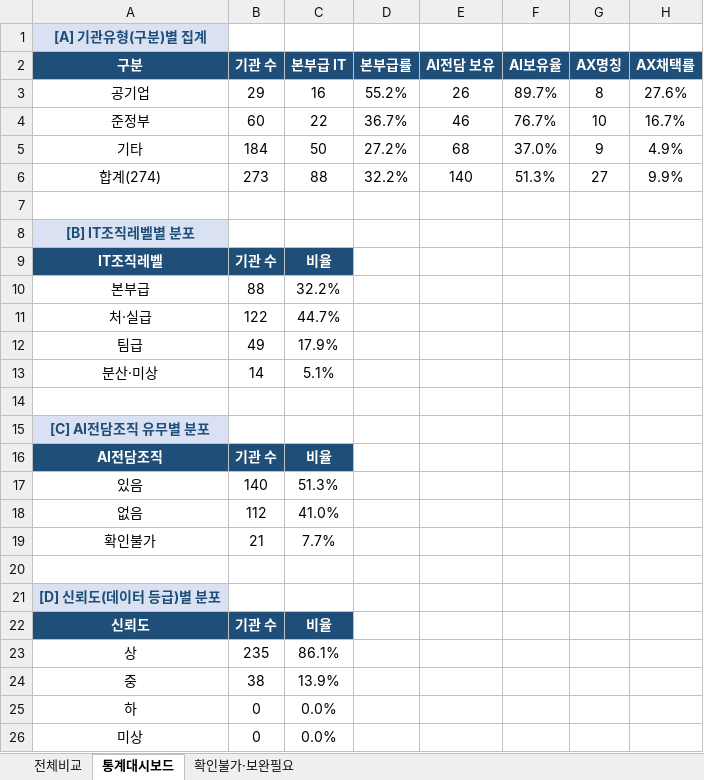
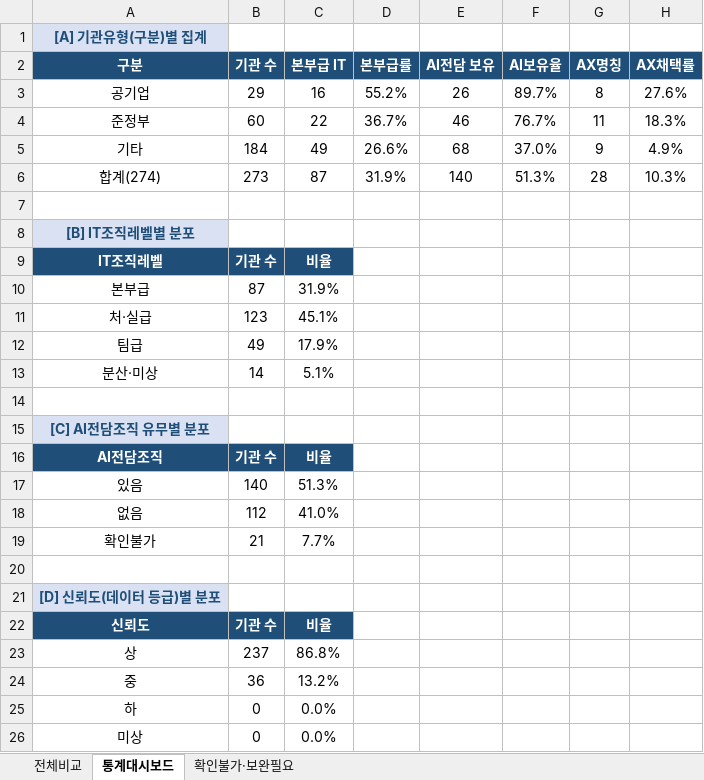
Before and after one commit to lovelyquality/korea-public-it-org-2026, an Excel workbook: IT조직_비교표_공공기관274.xlsx, sheet 통계대시보드, drawn as a sheet; values as stored, in another font and other column widths than the file's, no borders; the diff names each change by its address in the sheet, - before the commit and + after, or states it on an @@ line.

```diff
--- a/IT조직_비교표_공공기관274.xlsx (sheet 통계대시보드)
+++ b/IT조직_비교표_공공기관274.xlsx (sheet 통계대시보드)
-G4 (AX명칭): 10
+G4 (AX명칭): 11
-H4 (AX채택률): 16.7%
+H4 (AX채택률): 18.3%
-C5 (본부급 IT): 50
+C5 (본부급 IT): 49
-D5 (본부급률): 27.2%
+D5 (본부급률): 26.6%
-C6 (본부급 IT): 88
+C6 (본부급 IT): 87
-D6 (본부급률): 32.2%
+D6 (본부급률): 31.9%
-G6 (AX명칭): 27
+G6 (AX명칭): 28
-H6 (AX채택률): 9.9%
+H6 (AX채택률): 10.3%
-B10 (기관 수): 88
+B10 (기관 수): 87
-C10 (본부급 IT): 32.2%
+C10 (본부급 IT): 31.9%
-B11 (기관 수): 122
+B11 (기관 수): 123
-C11 (본부급 IT): 44.7%
+C11 (본부급 IT): 45.1%
-B23 (기관 수): 235
+B23 (기관 수): 237
-C23 (본부급 IT): 86.1%
+C23 (본부급 IT): 86.8%
-B24 (기관 수): 38
+B24 (기관 수): 36
-C24 (본부급 IT): 13.9%
+C24 (본부급 IT): 13.2%
```
Also changed, not shown: sheet 전체비교, sheet 확인불가·보완필요, 2 other files.
